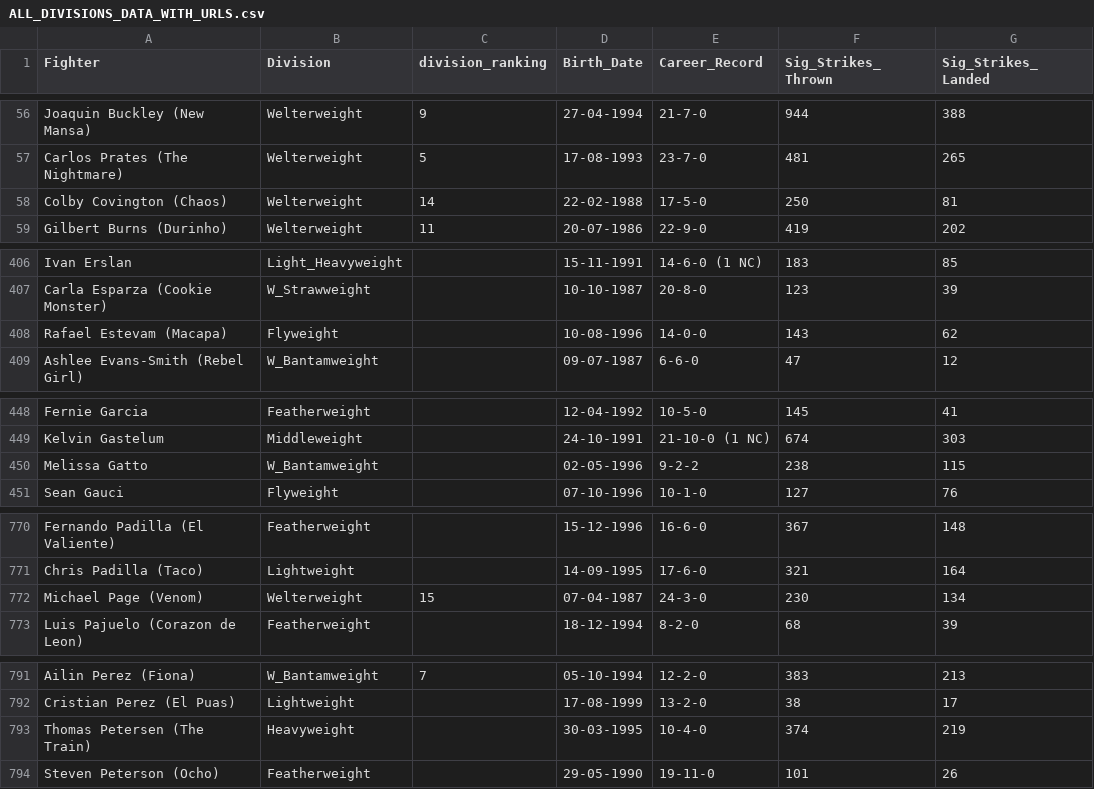
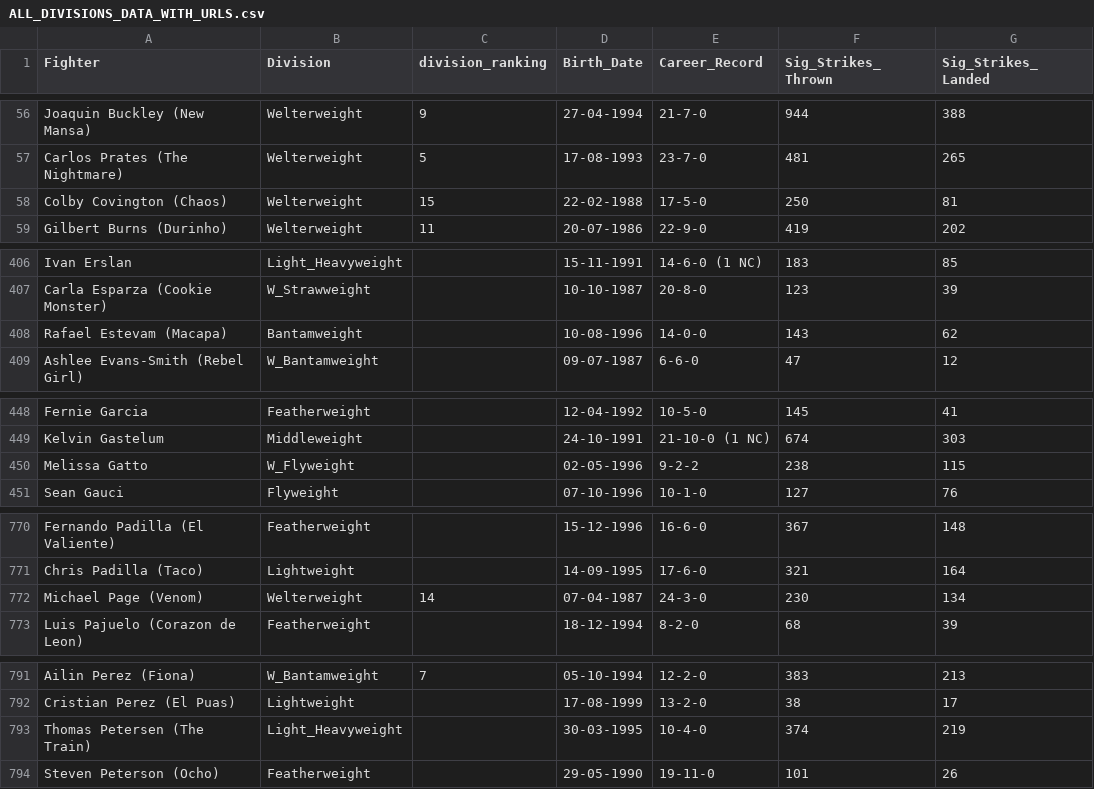
Before and after one commit to yeikiu/fight-radar.com-site, a CSV file: data/ALL_DIVISIONS_DATA_WITH_URLS.csv, drawn as a sheet; only a part is shown, gaps mark what is left out; the diff covers the shown part only; the diff names each change by its address in the sheet, - before the commit and + after, or states it on an @@ line.

```diff
--- a/data/ALL_DIVISIONS_DATA_WITH_URLS.csv
+++ b/data/ALL_DIVISIONS_DATA_WITH_URLS.csv
-C58 (division_ranking): 14
+C58 (division_ranking): 15
-B408 (Division): Flyweight
+B408 (Division): Bantamweight
-B450 (Division): W_Bantamweight
+B450 (Division): W_Flyweight
-C772 (division_ranking): 15
+C772 (division_ranking): 14
-B793 (Division): Heavyweight
+B793 (Division): Light_Heavyweight
```
Also changed, not shown: 2 edited cells elsewhere in this file, 27 other files.
